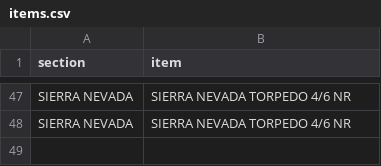
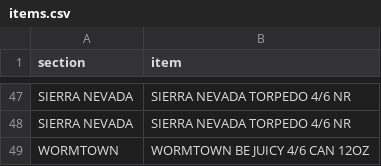
Before and after one commit to nikalston/qbo, a CSV file: items.csv, drawn as a sheet; only a part is shown, gaps mark what is left out.

Commit message:
Add WORMTOWN BE JUICY 4/6 CAN 12OZ

```diff
--- a/items.csv
+++ b/items.csv
@@ -48 +48,2 @@ SIERRA NEVADA,SIERRA NEVADA TORPEDO 4/6 NR
 SIERRA NEVADA,SIERRA NEVADA TORPEDO 4/6 NR
+WORMTOWN,WORMTOWN BE JUICY 4/6 CAN 12OZ
```
